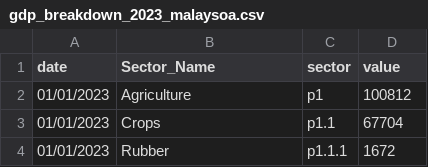
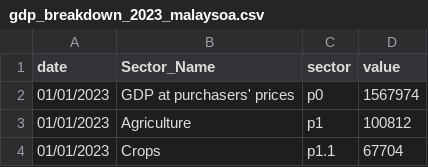
Before and after one commit to NewBBBBBB/FIT3179-Assignment-2, a CSV file: data/gdp_breakdown_2023_malaysoa.csv, drawn as a sheet; only a part is shown; the shorter side is filled out with more unchanged rows; the diff names each change by its address in the sheet, - before the commit and + after, or states it on an @@ line.

Commit message:
Update csv

```diff
--- a/data/gdp_breakdown_2023_malaysoa.csv
+++ b/data/gdp_breakdown_2023_malaysoa.csv
+row 2: 01/01/2023 | GDP at purchasers' prices | p0 | 1567974
```
